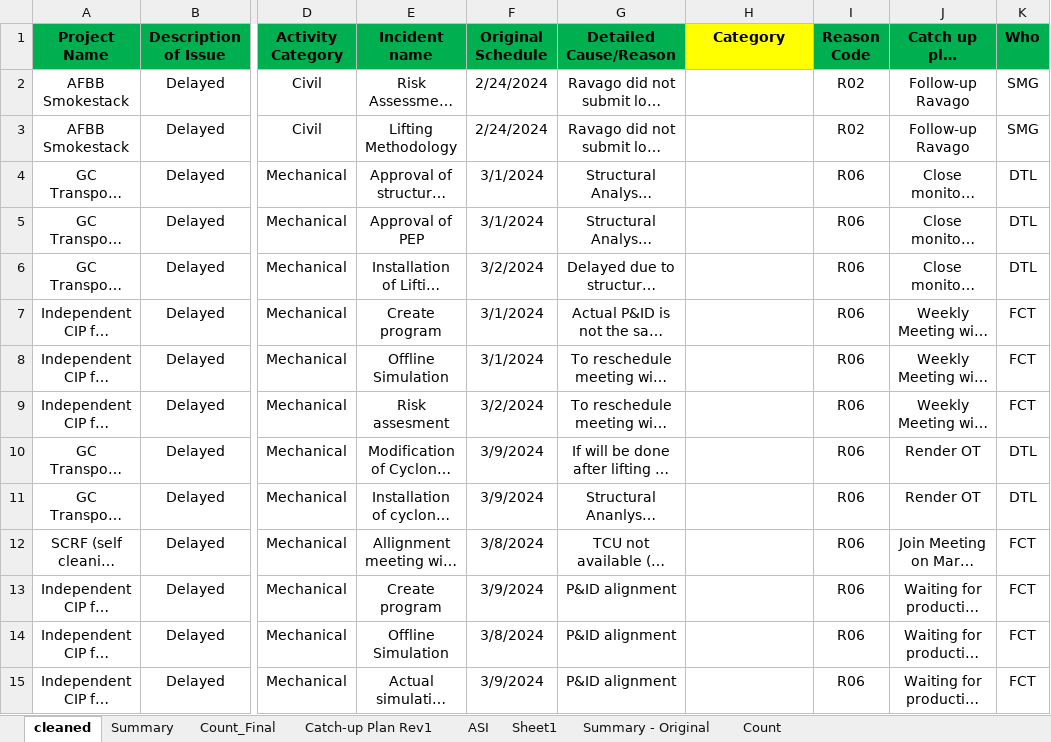
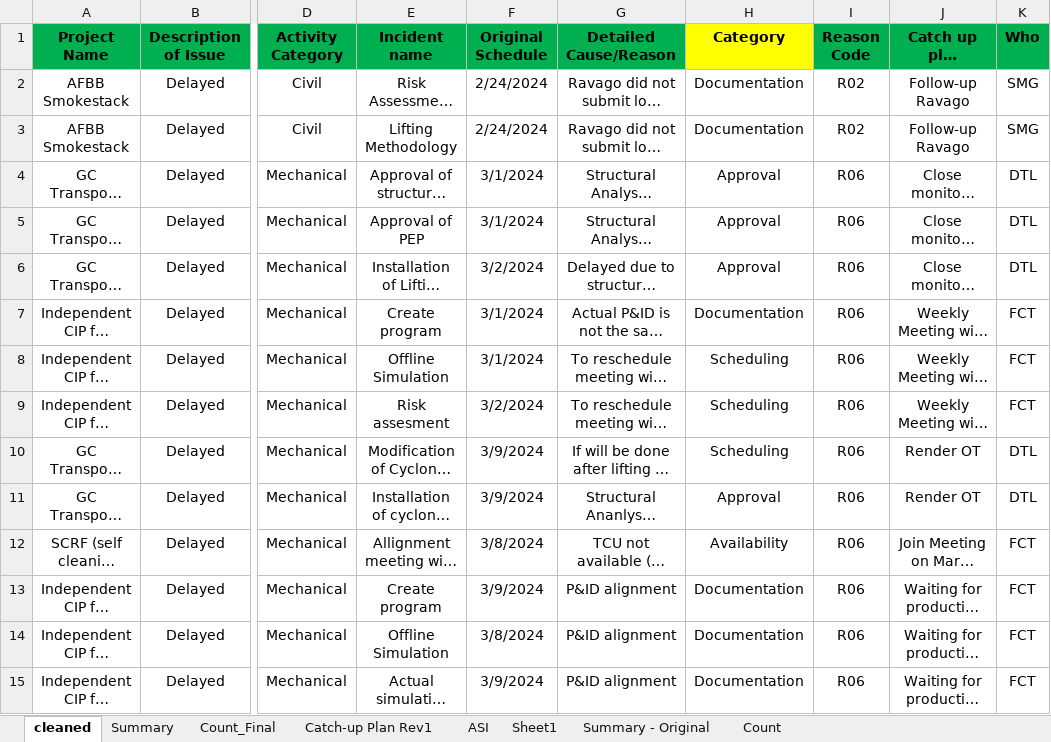
Before and after one commit to fctadena/tbmc-data-management, an Excel workbook: catch1/Catch-up plan summary Cleand & Transformed.xlsx, sheet cleaned, drawn as a sheet; only a part is shown, gaps mark what is left out; long unchanged cells end in …; values as stored, in another font and other column widths than the file's, no borders; conditional formats not drawn; the diff covers the shown part only; the diff names each change by its address in the sheet, - before the commit and + after, or states it on an @@ line.

Commit message:
Worked on notebook and clean details

```diff
--- a/catch1/Catch-up plan summary Cleand & Transformed.xlsx (sheet cleaned)
+++ b/catch1/Catch-up plan summary Cleand & Transformed.xlsx (sheet cleaned)
-H2:H3 (Category): (empty)
+H2:H3 (Category): Documentation
-H4:H6 (Category): (empty)
+H4:H6 (Category): Approval
-H7 (Category): (empty)
+H7 (Category): Documentation
-H8:H10 (Category): (empty)
+H8:H10 (Category): Scheduling
-H11 (Category): (empty)
+H11 (Category): Approval
-H12 (Category): (empty)
+H12 (Category): Availability
-H13:H15 (Category): (empty)
+H13:H15 (Category): Documentation
```
Also changed, not shown: 98 edited cells elsewhere in this sheet, sheet ASI, charts or pictures, data/quotation_princing_analysis/DRY BLENDING PROJECT PHASE 1 STRUCTURE - EDP.xlsx, 24 other files.
